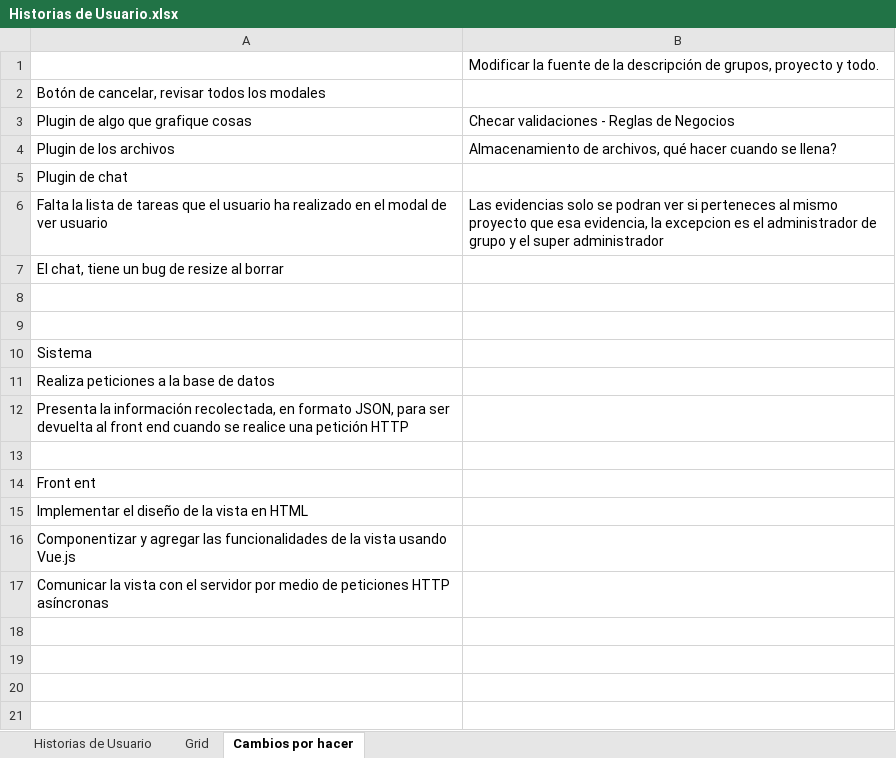
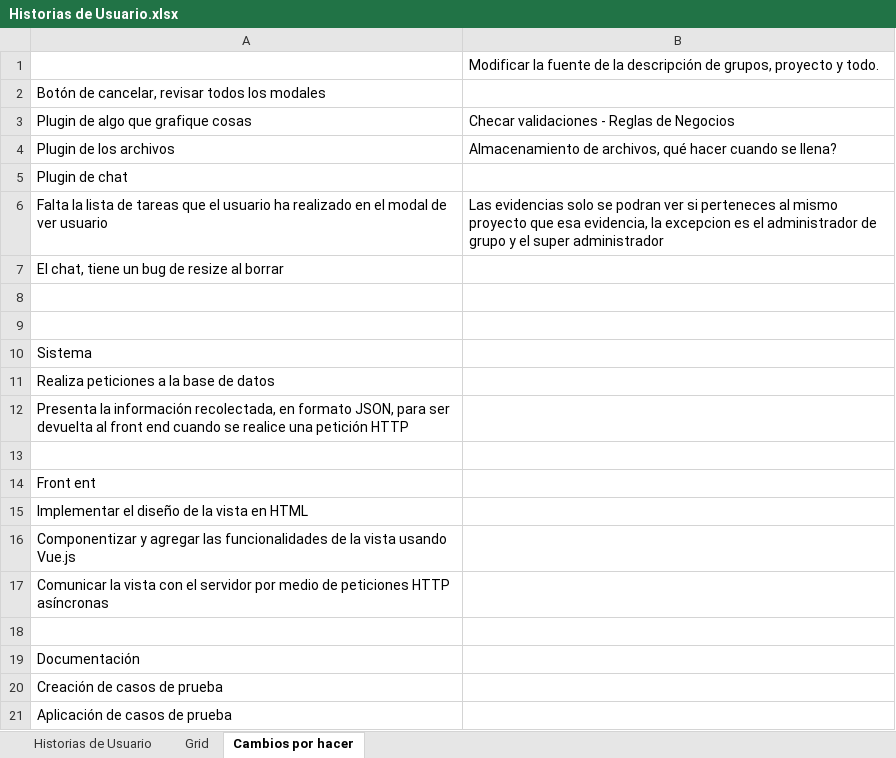
Before and after one commit to ChOmPsJr/TT_Docs, an Excel workbook: Historias de Usuario.xlsx, sheet Cambios por hacer, drawn as a sheet; values as stored, in another font and other column widths than the file's, no borders; the diff names each change by its address in the sheet, - before the commit and + after, or states it on an @@ line.

```diff
--- a/Historias de Usuario.xlsx (sheet Cambios por hacer)
+++ b/Historias de Usuario.xlsx (sheet Cambios por hacer)
+row 18: (empty)
+row 19: Documentación
+row 20: Creación de casos de prueba
+row 21: Aplicación de casos de prueba
```
Also changed, not shown: sheet Grid, 2 other files.
